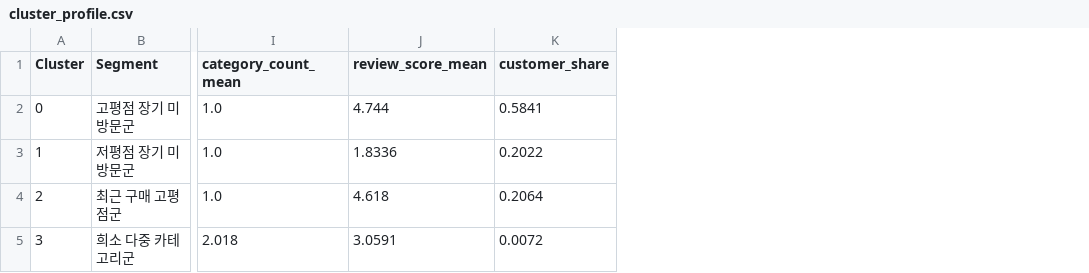
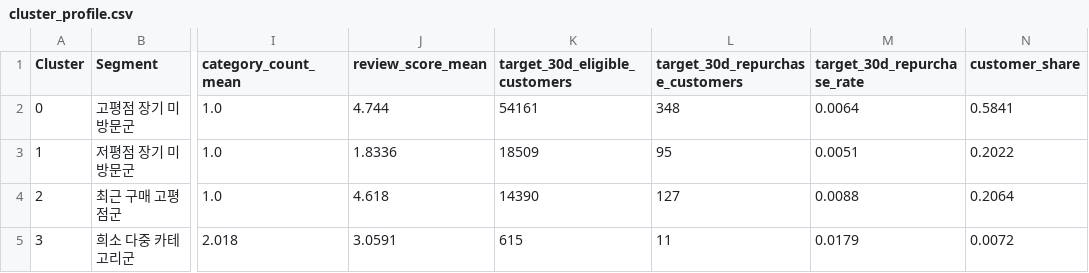
Before and after one commit to roh-git/Olist_DATA_ANALYSIS_PROJECT, a CSV file: analysis/results/cluster_profile.csv, drawn as a sheet; only a part is shown, gaps mark what is left out; the diff names each change by its address in the sheet, - before the commit and + after, or states it on an @@ line.

Commit message:
fix: apply clustering review and report 30d repurchase

```diff
--- a/analysis/results/cluster_profile.csv
+++ b/analysis/results/cluster_profile.csv
+column K (target_30d_eligible_customers), rows 2-5: 54161 | 18509 | 14390 | 615
+column L (target_30d_repurchase_customers), rows 2-5: 348 | 95 | 127 | 11
+column M (target_30d_repurchase_rate), rows 2-5: 0.0064 | 0.0051 | 0.0088 | 0.0179
```
Also changed, not shown: analysis/results/cluster_validation.csv, 5 other files.
